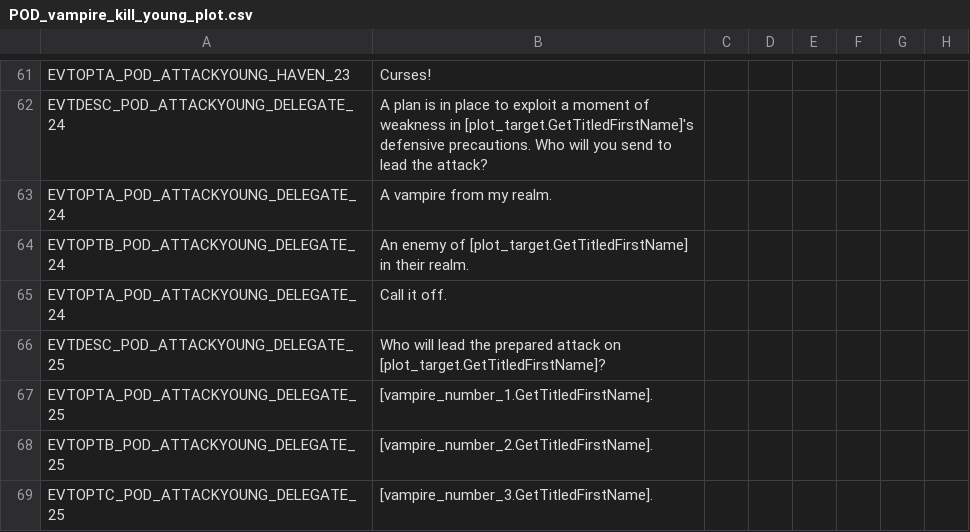
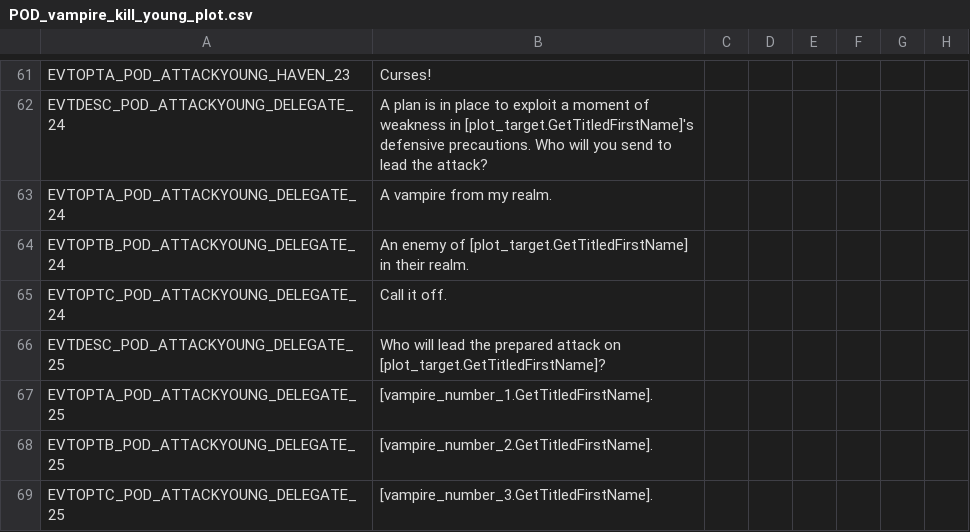
Before and after one commit to PrincesOfDarknessMod/POD-for-CK2, a CSV file: Current/princesofdarkness/localisation/POD_vampire_kill_young_plot.csv, drawn as a sheet; only a part is shown, gaps mark what is left out; the diff names each change by its address in the sheet, - before the commit and + after, or states it on an @@ line.

```diff
--- a/Current/princesofdarkness/localisation/POD_vampire_kill_young_plot.csv
+++ b/Current/princesofdarkness/localisation/POD_vampire_kill_young_plot.csv
-A65: EVTOPTA_POD_ATTACKYOUNG_DELEGATE_24
+A65: EVTOPTC_POD_ATTACKYOUNG_DELEGATE_24
```
Also changed, not shown: Current/princesofdarkness/localisation/POD_imprison_attack.csv, Current/princesofdarkness/localisation/POD_vampire_kill_generic_plot.csv, 13 other files.
